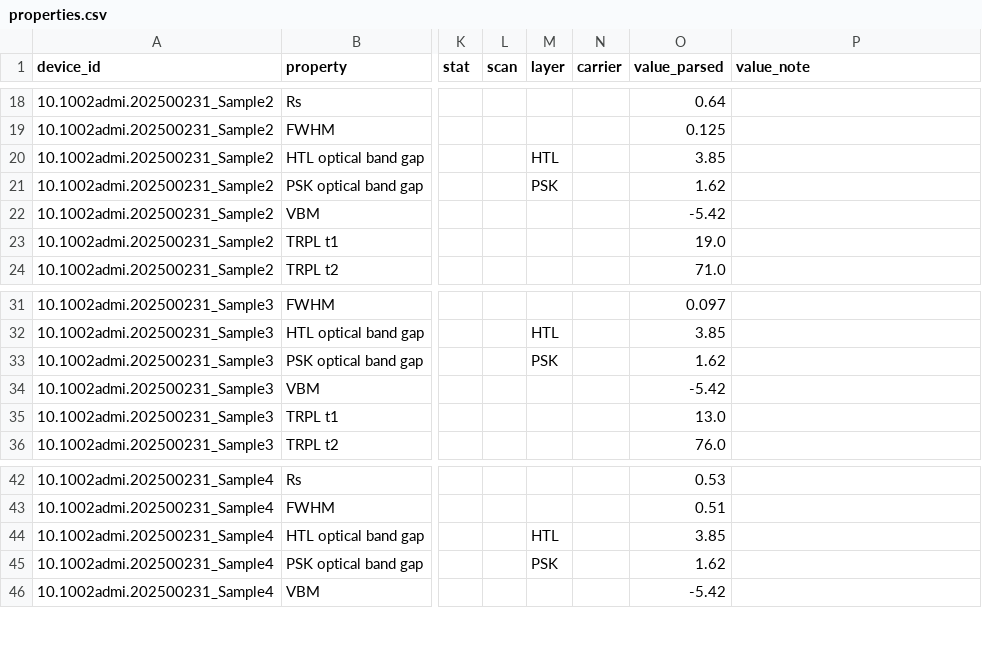
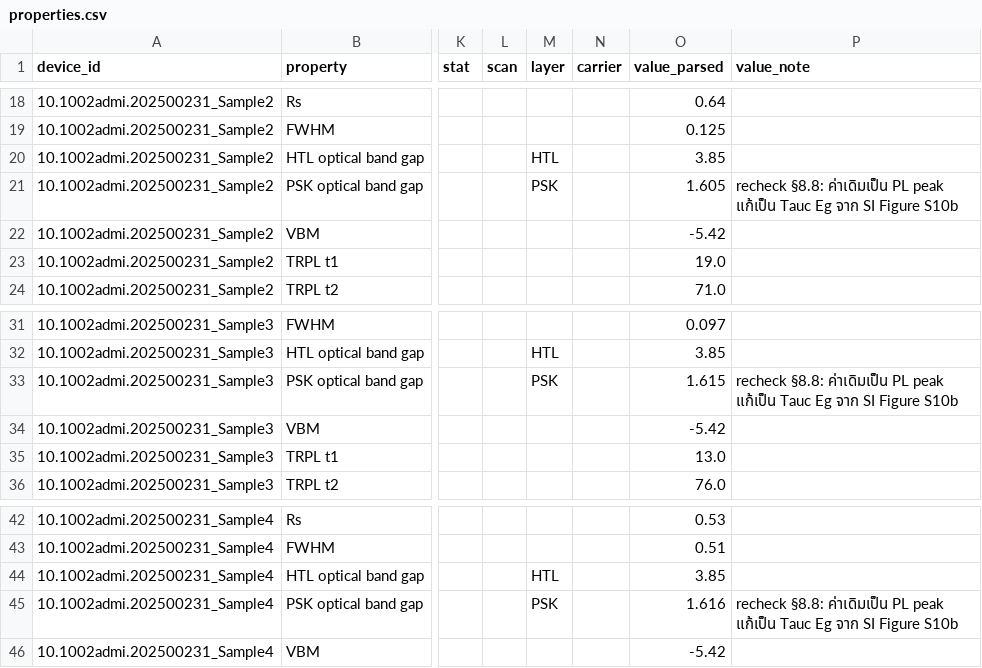
Before and after one commit to NiOx-based-Perovskite-Solar-Cell/Perovskite-Research, a CSV file: processed/prepared_v2/properties.csv, drawn as a sheet; only a part is shown, gaps mark what is left out; the diff names each change by its address in the sheet, - before the commit and + after, or states it on an @@ line.

Commit message:
Update properties and target_table CSV files with corrected values and additional parameters
- Adjusted PSK optical band gap values in properties.csv for Samples 2, 3, and 4 with notes for rechecking.
- Added new columns (psk_spin_last_s, antisolvent_drop_s, antisolvent_drop_frac) to target_table.csv and populated relevant data for multiple samples.

```diff
--- a/processed/prepared_v2/properties.csv
+++ b/processed/prepared_v2/properties.csv
-O21 (value_parsed): 1.62
+O21 (value_parsed): 1.605
-P21 (value_note): (empty)
+P21 (value_note): recheck §8.8: ค่าเดิมเป็น PL peak แก้เป็น Tauc Eg จาก SI Figure S10b
-O33 (value_parsed): 1.62
+O33 (value_parsed): 1.615
-P33 (value_note): (empty)
+P33 (value_note): recheck §8.8: ค่าเดิมเป็น PL peak แก้เป็น Tauc Eg จาก SI Figure S10b
-O45 (value_parsed): 1.62
+O45 (value_parsed): 1.616
-P45 (value_note): (empty)
+P45 (value_note): recheck §8.8: ค่าเดิมเป็น PL peak แก้เป็น Tauc Eg จาก SI Figure S10b
```
Also changed, not shown: processed/prepared_v2/process.csv, processed/prepared_v2/target_table.csv, 3 other files.
